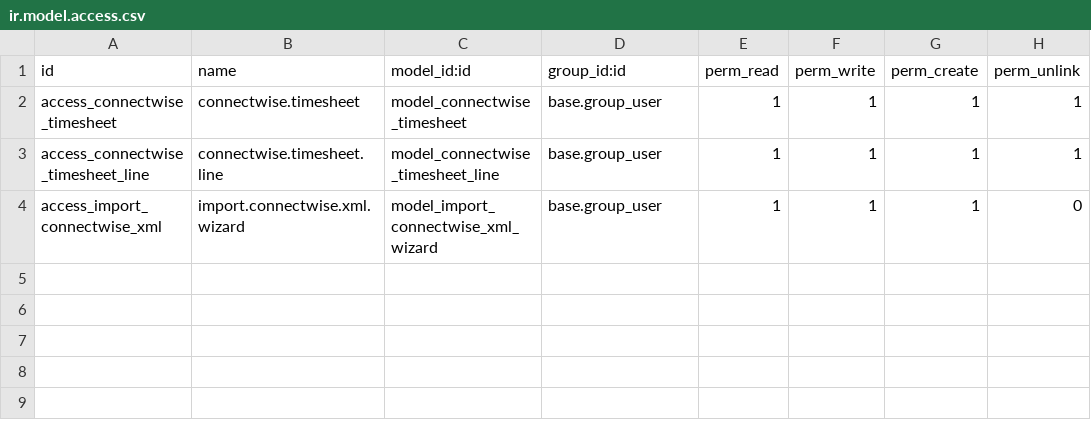
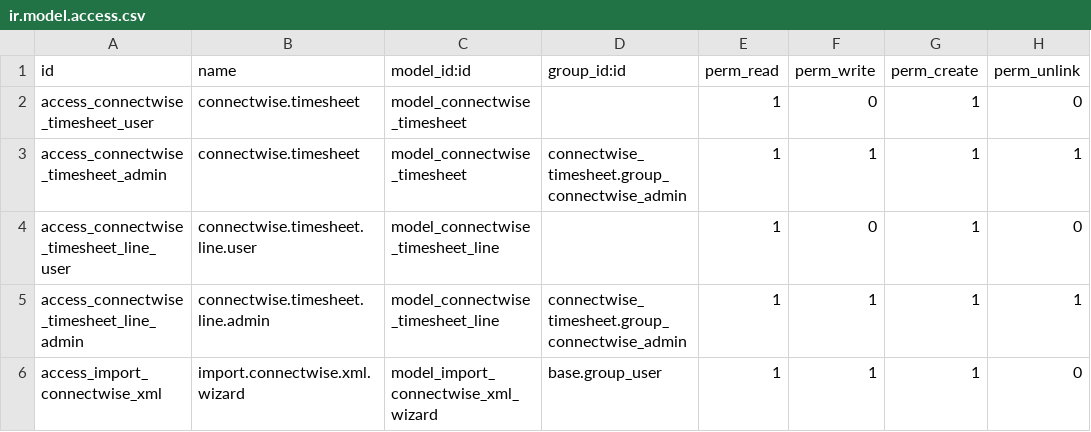
Before and after one commit to faizanshahid100/custom_code, a CSV file: connectwise_timesheet/security/ir.model.access.csv, drawn as a sheet.

Commit message:
[MOD] connectwise module

```diff
--- a/connectwise_timesheet/security/ir.model.access.csv
+++ b/connectwise_timesheet/security/ir.model.access.csv
@@ -1,4 +1,6 @@
 id,name,model_id:id,group_id:id,perm_read,perm_write,perm_create,perm_unlink
-access_connectwise_timesheet,connectwise.timesheet,model_connectwise_timesheet,base.group_user,1,1,1,1
-access_connectwise_timesheet_line,connectwise.timesheet.line,model_connectwise_timesheet_line,base.group_user,1,1,1,1
+access_connectwise_timesheet_user,connectwise.timesheet,model_connectwise_timesheet,,1,0,1,0
+access_connectwise_timesheet_admin,connectwise.timesheet,model_connectwise_timesheet,connectwise_timesheet.group_connectwise_admin,1,1,1,1
+access_connectwise_timesheet_line_user,connectwise.timesheet.line.user,model_connectwise_timesheet_line,,1,0,1,0
+access_connectwise_timesheet_line_admin,connectwise.timesheet.line.admin,model_connectwise_timesheet_line,connectwise_timesheet.group_connectwise_admin,1,1,1,1
 access_import_connectwise_xml,import.connectwise.xml.wizard,model_import_connectwise_xml_wizard,base.group_user,1,1,1,0
```
Also changed, not shown: 7 other files.
